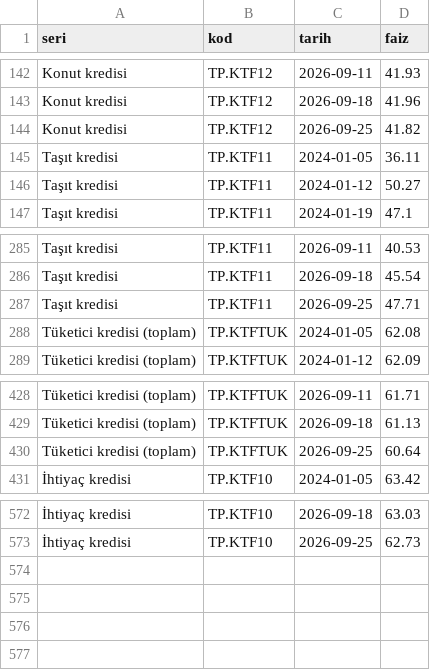
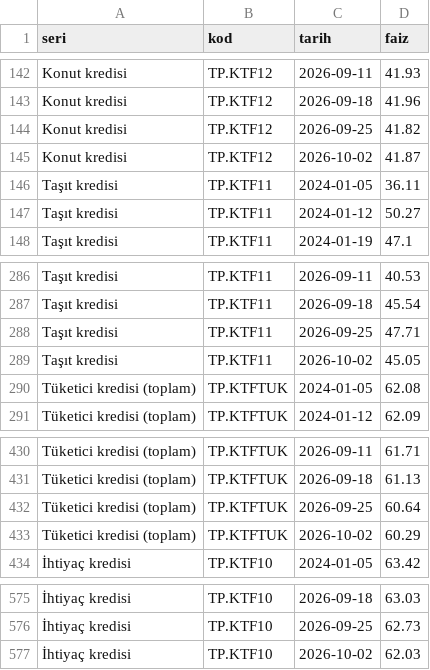
Before and after one commit to erdoganturhan1986-maker/Taksitlio-Haber-Kaynagi, a CSV file: data/faiz_oranlari.csv, drawn as a sheet; only a part is shown, gaps mark what is left out.

```diff
--- a/data/faiz_oranlari.csv
+++ b/data/faiz_oranlari.csv
@@ -144,2 +144,3 @@ Konut kredisi,TP.KTF12,2026-09-18,41.96
 Konut kredisi,TP.KTF12,2026-09-25,41.82
+Konut kredisi,TP.KTF12,2026-10-02,41.87
 Taşıt kredisi,TP.KTF11,2024-01-05,36.11
@@ -287,2 +288,3 @@ Taşıt kredisi,TP.KTF11,2026-09-18,45.54
 Taşıt kredisi,TP.KTF11,2026-09-25,47.71
+Taşıt kredisi,TP.KTF11,2026-10-02,45.05
 Tüketici kredisi (toplam),TP.KTFTUK,2024-01-05,62.08
@@ -430,2 +432,3 @@ Tüketici kredisi (toplam),TP.KTFTUK,2026-09-18,61.13
 Tüketici kredisi (toplam),TP.KTFTUK,2026-09-25,60.64
+Tüketici kredisi (toplam),TP.KTFTUK,2026-10-02,60.29
 İhtiyaç kredisi,TP.KTF10,2024-01-05,63.42
@@ -573 +576,2 @@ Tüketici kredisi (toplam),TP.KTFTUK,2026-09-25,60.64
 İhtiyaç kredisi,TP.KTF10,2026-09-25,62.73
+İhtiyaç kredisi,TP.KTF10,2026-10-02,62.03
```
